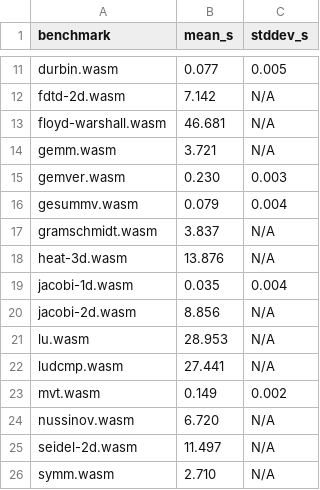
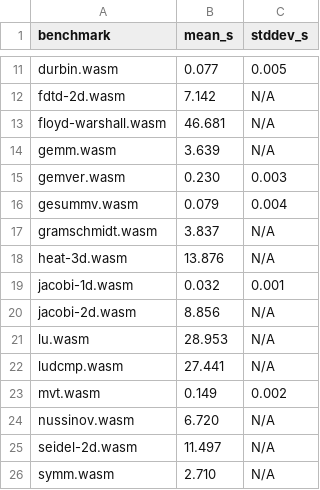
Before and after one commit to mkhan45/virgil_cbd, a TSV file: generated/benches-slow.tsv, drawn as a sheet; only a part is shown, gaps mark what is left out.

```diff
--- a/generated/benches-slow.tsv
+++ b/generated/benches-slow.tsv
@@ -13,3 +13,3 @@ fdtd-2d.wasm	7.142	N/A
 floyd-warshall.wasm	46.681	N/A
-gemm.wasm	3.721	N/A
+gemm.wasm	3.639	N/A
 gemver.wasm	0.230	0.003
@@ -18,3 +18,3 @@ gramschmidt.wasm	3.837	N/A
 heat-3d.wasm	13.876	N/A
-jacobi-1d.wasm	0.035	0.004
+jacobi-1d.wasm	0.032	0.001
 jacobi-2d.wasm	8.856	N/A
```
Also changed, not shown: 2 other files.
